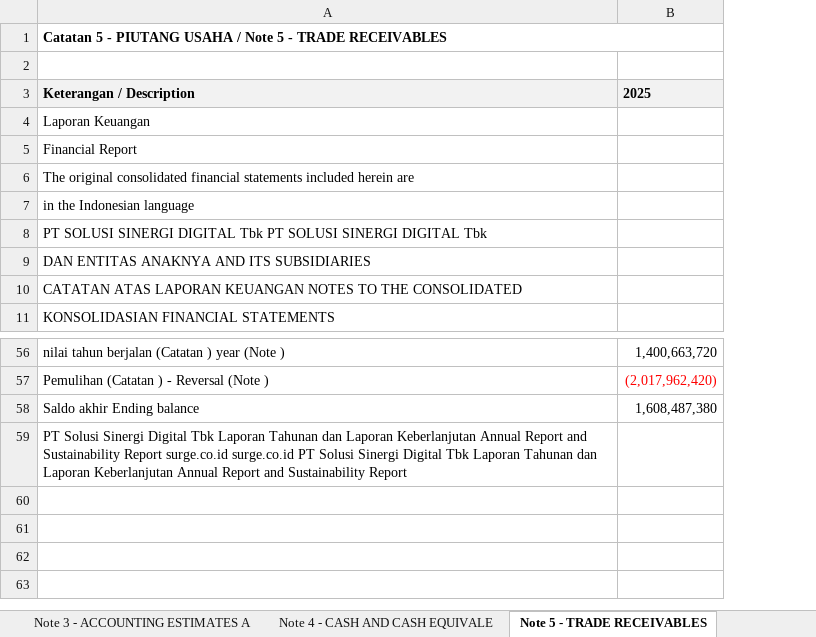
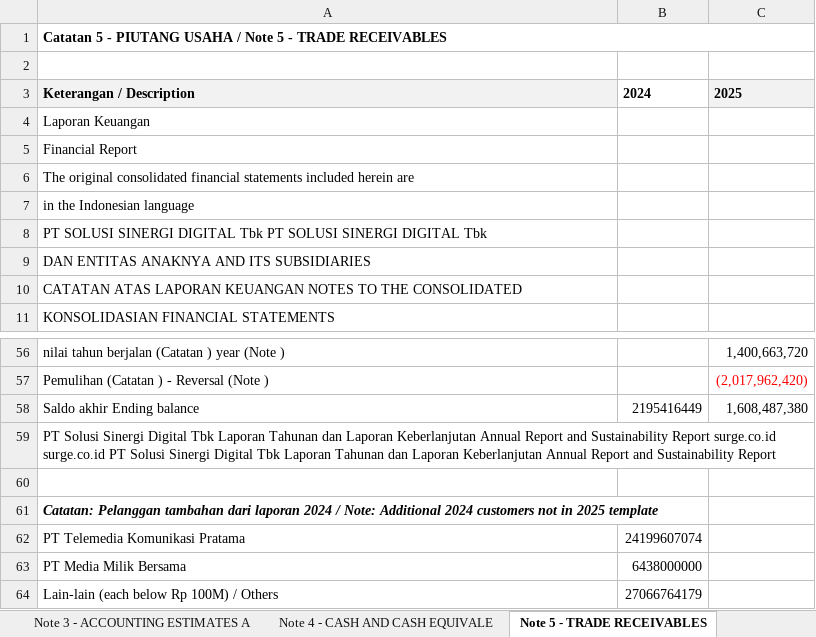
Before and after one commit to nelsonjambi/idx-report-extractor, an Excel workbook: WIFI_Financial_Statements.xlsx, sheet Note 5 - TRADE RECEIVABLES, drawn as a sheet; only a part is shown, gaps mark what is left out; values as stored, in another font and other column widths than the file's, no borders; the diff names each change by its address in the sheet, - before the commit and + after, or states it on an @@ line.

```diff
--- a/WIFI_Financial_Statements.xlsx (sheet Note 5 - TRADE RECEIVABLES)
+++ b/WIFI_Financial_Statements.xlsx (sheet Note 5 - TRADE RECEIVABLES)
+column B, row 3: 2024; row 58: 2195416449
+row 60: (empty)
+row 61: Catatan: Pelanggan tambahan dari laporan 2024 / Note: Additional 2024 customers not in 2025 template
+row 62: PT Telemedia Komunikasi Pratama | 24199607074
+row 63: PT Media Milik Bersama | 6438000000
+row 64: Lain-lain (each below Rp 100M) / Others | 27066764179
```
Also changed, not shown: sheet Changes in Equity, sheet Balance Sheet, sheet Cash Flow Statement, sheet Note 44 - ISSUANCE OF AMENDMENT, sheet Note 42 - SIGNIFICANT AGREEMENT, sheet Note 43 - EVENTS AFTER REPORTIN, 42 more sheets, 4 other files.
